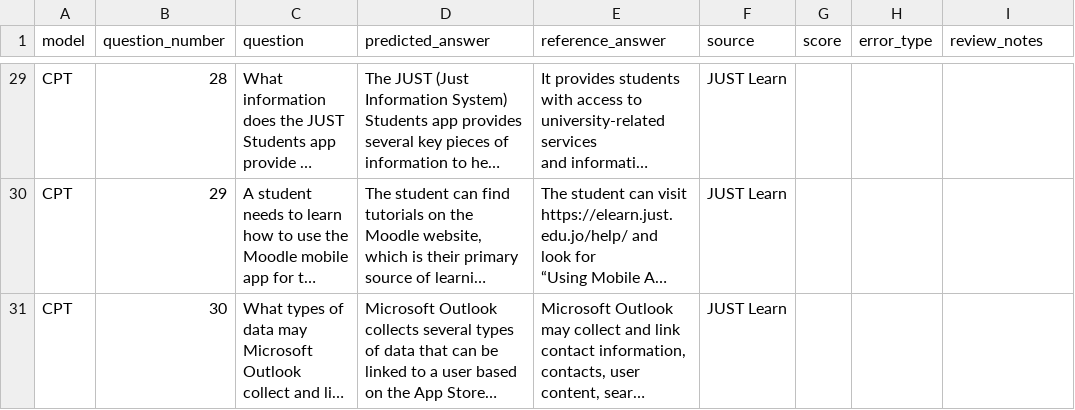
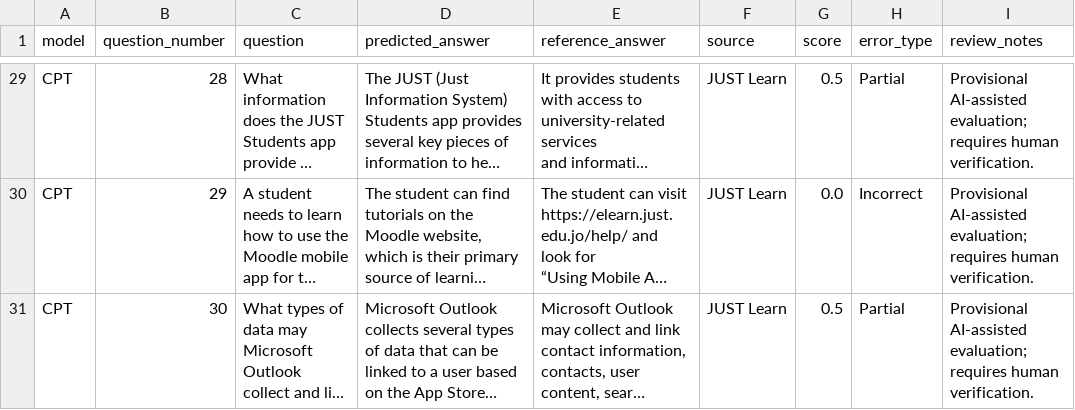
Before and after one commit to hibanaimat05/JUST-Student-Assistant, a CSV file: results/model_results/cpt_manual_review.csv, drawn as a sheet; only a part is shown, gaps mark what is left out; long unchanged cells end in …; the diff covers the shown part only; the diff names each change by its address in the sheet, - before the commit and + after, or states it on an @@ line.

Commit message:
Add provisional CPT evaluation results

```diff
--- a/results/model_results/cpt_manual_review.csv
+++ b/results/model_results/cpt_manual_review.csv
-G29 (score): (empty)
+G29 (score): 0.5
-H29 (error_type): (empty)
+H29 (error_type): Partial
-I29:I31 (review_notes): (empty)
+I29:I31 (review_notes): Provisional AI-assisted evaluation; requires human verification.
-G30 (score): (empty)
+G30 (score): 0.0
-H30 (error_type): (empty)
+H30 (error_type): Incorrect
-G31 (score): (empty)
+G31 (score): 0.5
-H31 (error_type): (empty)
+H31 (error_type): Partial
```
Also changed, not shown: 81 edited cells elsewhere in this file, 1 other file.
